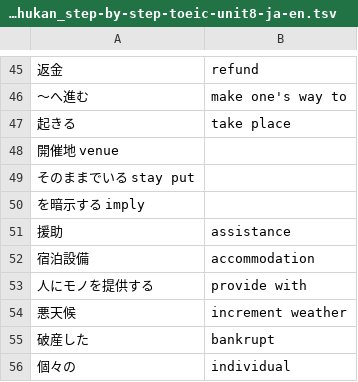
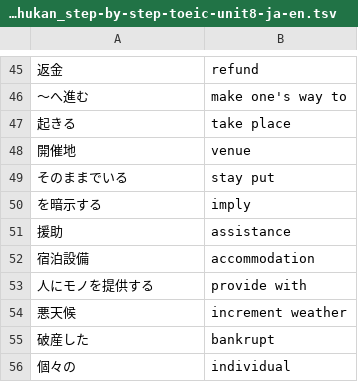
Before and after one commit to makutamoto/english-quiz, a TSV file: task_data/kouki_chukan_step-by-step-toeic-unit8-ja-en.tsv, drawn as a sheet; only a part is shown, gaps mark what is left out; removed rows and columns are numbered as before the commit, all else as after; the diff names each change by its address in the sheet, - before the commit and + after, or states it on an @@ line.

```diff
--- a/task_data/kouki_chukan_step-by-step-toeic-unit8-ja-en.tsv
+++ b/task_data/kouki_chukan_step-by-step-toeic-unit8-ja-en.tsv
-row 48: 開催地 venue
-row 49: そのままでいる stay put
-row 50: を暗示する imply
+row 48: 開催地 | venue
+row 49: そのままでいる | stay put
+row 50: を暗示する | imply
```
Also changed, not shown: task_data/kouki_chukan_step-by-step-toeic-unit8-en-ja.tsv.
